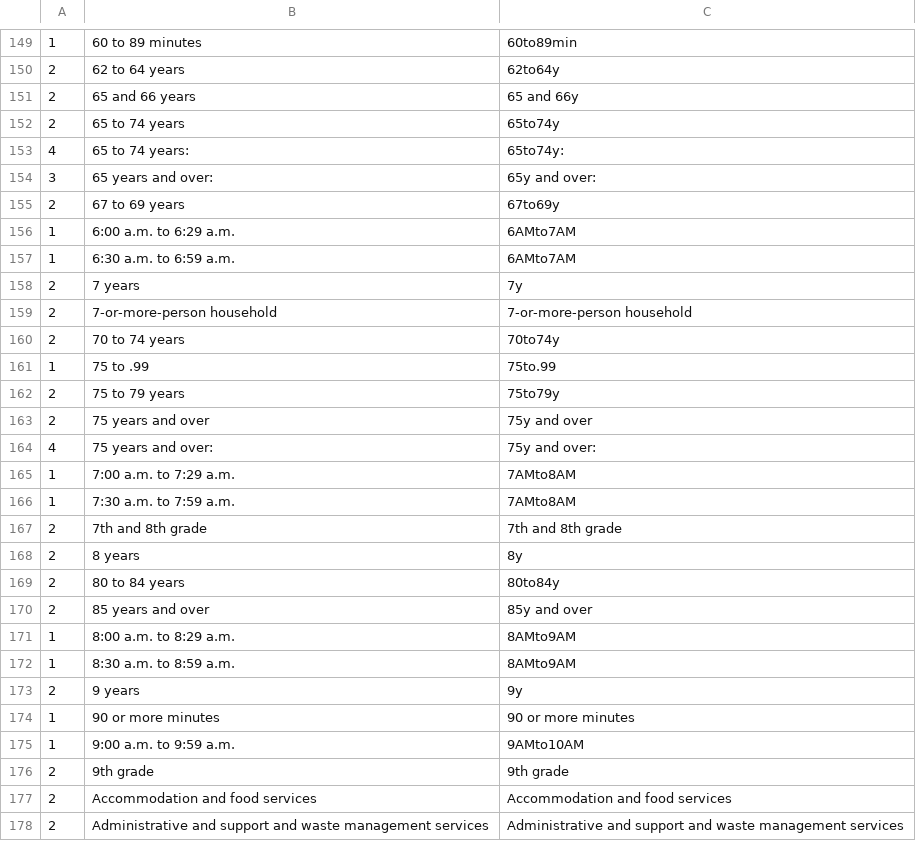
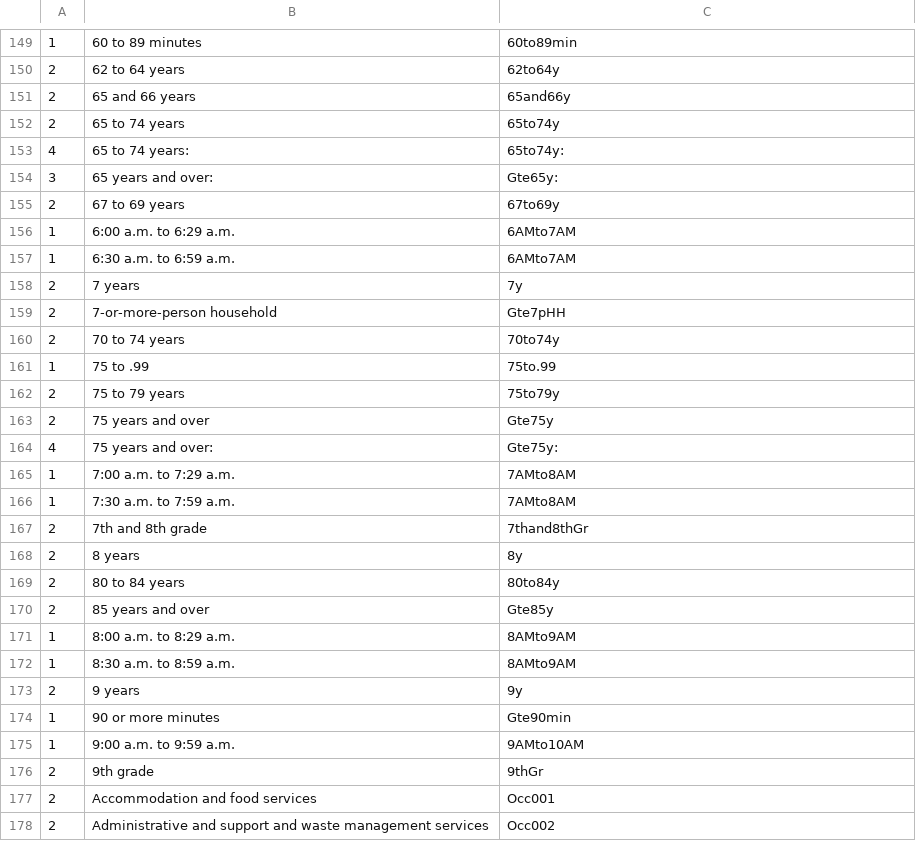
Before and after one commit to doncarloknute/IPCensus, a TSV file: field_names/mod_raw_with_counts.tsv, drawn as a sheet; only a part is shown, gaps mark what is left out; the diff covers the shown part only.

```diff
--- a/field_names/mod_raw_with_counts.tsv
+++ b/field_names/mod_raw_with_counts.tsv
@@ -150,6 +150,6 @@
 2	62 to 64 years	62to64y
-2	65 and 66 years	65 and 66y
+2	65 and 66 years	65and66y
 2	65 to 74 years	65to74y
 4	65 to 74 years:	65to74y:
-3	65 years and over:	65y and over:
+3	65 years and over:	Gte65y:
 2	67 to 69 years	67to69y
@@ -158,3 +158,3 @@
 2	7 years	7y
-2	7-or-more-person household	7-or-more-person household
+2	7-or-more-person household	Gte7pHH
 2	70 to 74 years	70to74y
@@ -162,10 +162,10 @@
 2	75 to 79 years	75to79y
-2	75 years and over	75y and over
-4	75 years and over:	75y and over:
+2	75 years and over	Gte75y
+4	75 years and over:	Gte75y:
 1	7:00 a.m. to 7:29 a.m.	7AMto8AM
 1	7:30 a.m. to 7:59 a.m.	7AMto8AM
-2	7th and 8th grade	7th and 8th grade
+2	7th and 8th grade	7thand8thGr
 2	8 years	8y
 2	80 to 84 years	80to84y
-2	85 years and over	85y and over
+2	85 years and over	Gte85y
 1	8:00 a.m. to 8:29 a.m.	8AMto9AM
@@ -173,6 +173,6 @@
 2	9 years	9y
-1	90 or more minutes	90 or more minutes
+1	90 or more minutes	Gte90min
 1	9:00 a.m. to 9:59 a.m.	9AMto10AM
-2	9th grade	9th grade
-2	Accommodation and food services	Accommodation and food services
-2	Administrative and support and waste management services	Administrative and support and waste management services
+2	9th grade	9thGr
+2	Accommodation and food services	Occ001
+2	Administrative and support and waste management services	Occ002
```
Also changed, not shown: 68 edited cells elsewhere in this file, 1 other file.
